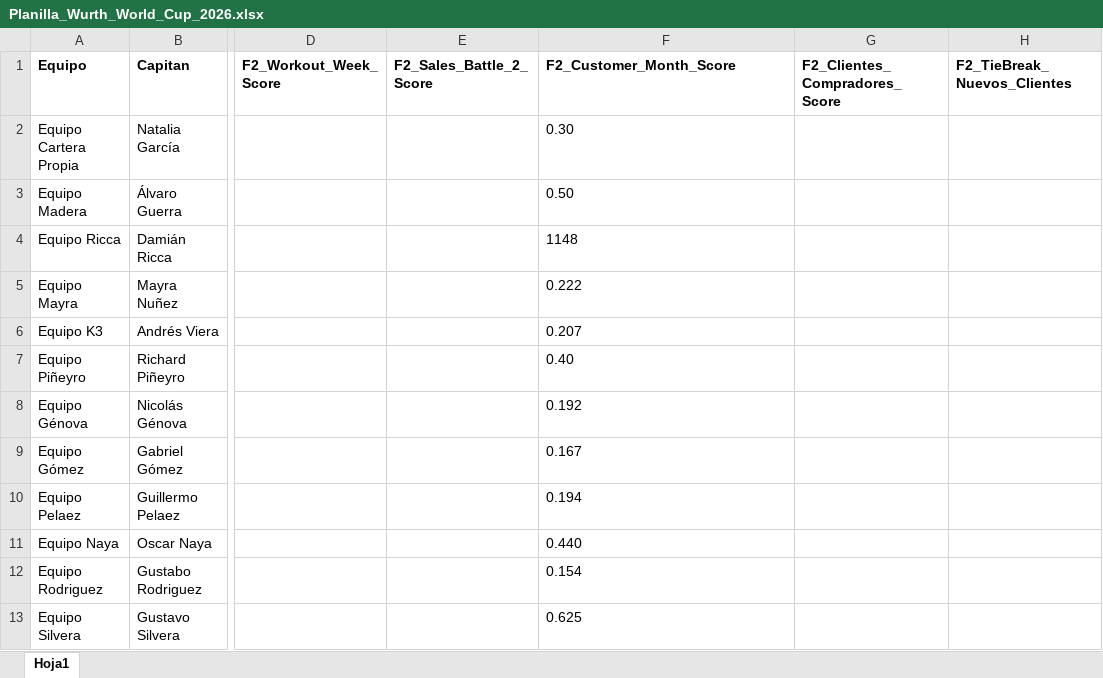
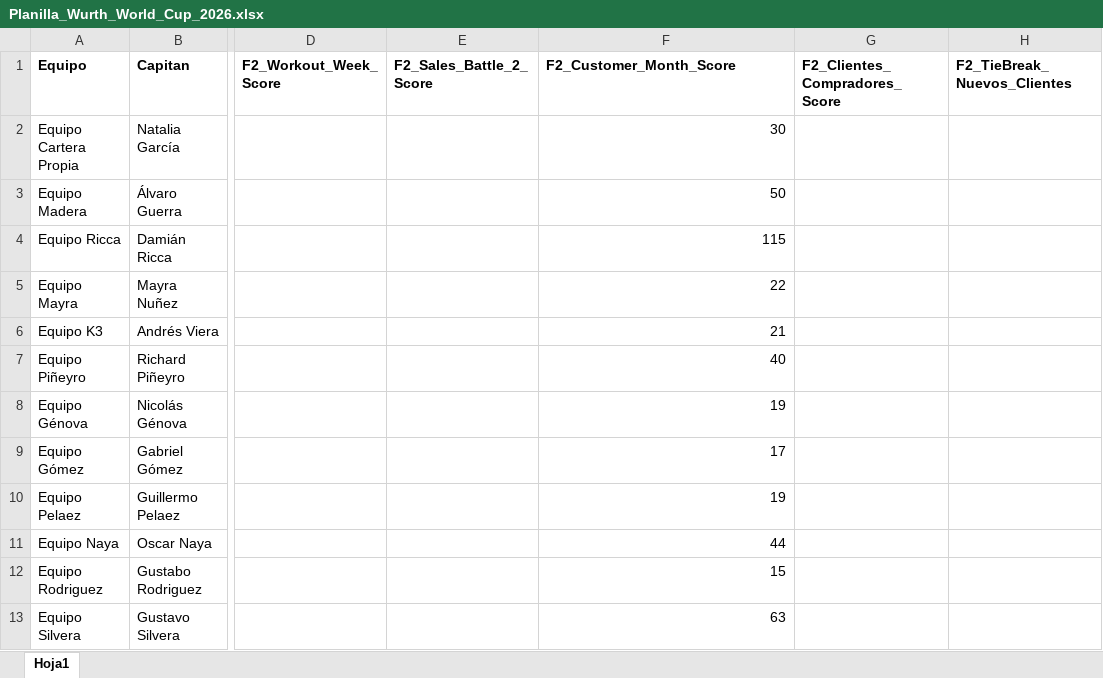
Before and after one commit to marketing-proyects/wurth-mundial-2026, an Excel workbook: Planilla_Wurth_World_Cup_2026.xlsx, sheet Hoja1, drawn as a sheet; only a part is shown, gaps mark what is left out; values as stored, in another font and other column widths than the file's, no borders; the diff names each change by its address in the sheet, - before the commit and + after, or states it on an @@ line.

Commit message:
Add files via upload

```diff
--- a/Planilla_Wurth_World_Cup_2026.xlsx (sheet Hoja1)
+++ b/Planilla_Wurth_World_Cup_2026.xlsx (sheet Hoja1)
-F2 (F2_Customer_Month_Score): 0.30
+F2 (F2_Customer_Month_Score): 30
-F3 (F2_Customer_Month_Score): 0.50
+F3 (F2_Customer_Month_Score): 50
-F4 (F2_Customer_Month_Score): 1148
+F4 (F2_Customer_Month_Score): 115
-F4 alignment: left
+F4 alignment: right
-F5 (F2_Customer_Month_Score): 0.222
+F5 (F2_Customer_Month_Score): 22
-F6 (F2_Customer_Month_Score): 0.207
+F6 (F2_Customer_Month_Score): 21
-F7 (F2_Customer_Month_Score): 0.40
+F7 (F2_Customer_Month_Score): 40
-F8 (F2_Customer_Month_Score): 0.192
+F8 (F2_Customer_Month_Score): 19
-F9 (F2_Customer_Month_Score): 0.167
+F9 (F2_Customer_Month_Score): 17
-F10 (F2_Customer_Month_Score): 0.194
+F10 (F2_Customer_Month_Score): 19
-F11 (F2_Customer_Month_Score): 0.440
+F11 (F2_Customer_Month_Score): 44
-F12 (F2_Customer_Month_Score): 0.154
+F12 (F2_Customer_Month_Score): 15
-F13 (F2_Customer_Month_Score): 0.625
+F13 (F2_Customer_Month_Score): 63
```
